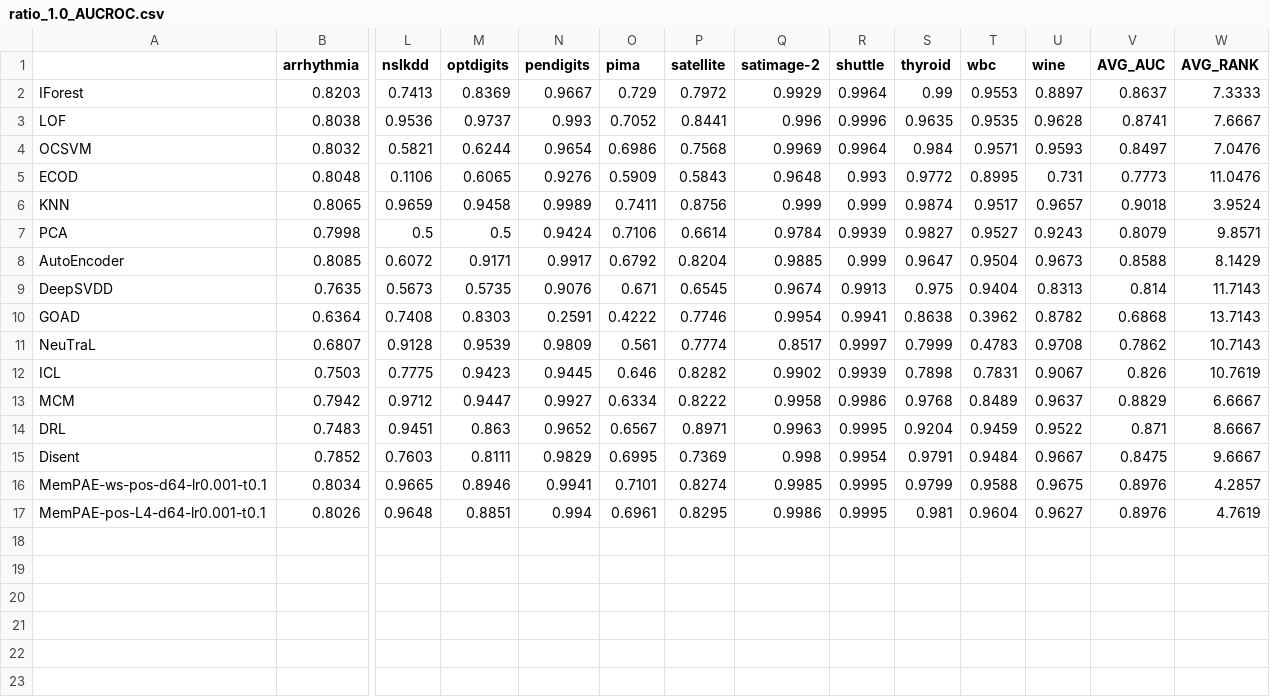
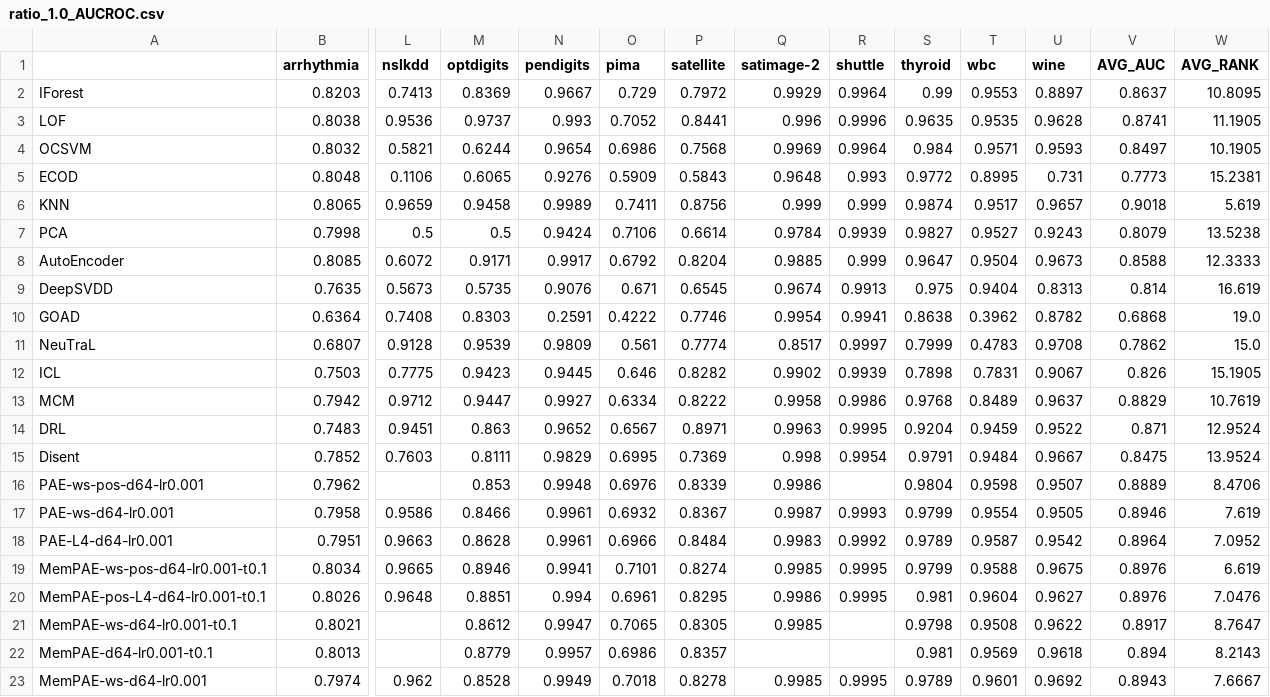
Before and after one commit to Cheol-Will/perceiver-ad, a CSV file: metrics/ratio_1.0_AUCROC.csv, drawn as a sheet; only a part is shown, gaps mark what is left out; addresses are those after the commit; rows hold the shown columns only; the diff names each change by its address in the sheet, - before the commit and + after, or states it on an @@ line.

```diff
--- a/metrics/ratio_1.0_AUCROC.csv
+++ b/metrics/ratio_1.0_AUCROC.csv
-W2 (AVG_RANK): 7.3333
+W2 (AVG_RANK): 10.8095
-W3 (AVG_RANK): 7.6667
+W3 (AVG_RANK): 11.1905
-W4 (AVG_RANK): 7.0476
+W4 (AVG_RANK): 10.1905
-W5 (AVG_RANK): 11.0476
+W5 (AVG_RANK): 15.2381
-W6 (AVG_RANK): 3.9524
+W6 (AVG_RANK): 5.619
-W7 (AVG_RANK): 9.8571
+W7 (AVG_RANK): 13.5238
-W8 (AVG_RANK): 8.1429
+W8 (AVG_RANK): 12.3333
-W9 (AVG_RANK): 11.7143
+W9 (AVG_RANK): 16.619
-W10 (AVG_RANK): 13.7143
+W10 (AVG_RANK): 19.0
-W11 (AVG_RANK): 10.7143
+W11 (AVG_RANK): 15.0
-W12 (AVG_RANK): 10.7619
+W12 (AVG_RANK): 15.1905
-W13 (AVG_RANK): 6.6667
+W13 (AVG_RANK): 10.7619
-W14 (AVG_RANK): 8.6667
+W14 (AVG_RANK): 12.9524
-W15 (AVG_RANK): 9.6667
+W15 (AVG_RANK): 13.9524
+row 16: PAE-ws-pos-d64-lr0.001 | 0.7962 |  | 0.853 | 0.9948 | 0.6976 | 0.8339 | 0.9986 |  | 0.9804 | 0.9598 | 0.9507 | 0.8889 | 8.4706
+row 17: PAE-ws-d64-lr0.001 | 0.7958 | 0.9586 | 0.8466 | 0.9961 | 0.6932 | 0.8367 | 0.9987 | 0.9993 | 0.9799 | 0.9554 | 0.9505 | 0.8946 | 7.619
+row 18: PAE-L4-d64-lr0.001 | 0.7951 | 0.9663 | 0.8628 | 0.9961 | 0.6966 | 0.8484 | 0.9983 | 0.9992 | 0.9789 | 0.9587 | 0.9542 | 0.8964 | 7.0952
-W19 (AVG_RANK): 4.2857
+W19 (AVG_RANK): 6.619
-W20 (AVG_RANK): 4.7619
+W20 (AVG_RANK): 7.0476
+row 21: MemPAE-ws-d64-lr0.001-t0.1 | 0.8021 |  | 0.8612 | 0.9947 | 0.7065 | 0.8305 | 0.9985 |  | 0.9798 | 0.9508 | 0.9622 | 0.8917 | 8.7647
+row 22: MemPAE-d64-lr0.001-t0.1 | 0.8013 |  | 0.8779 | 0.9957 | 0.6986 | 0.8357 |  |  | 0.981 | 0.9569 | 0.9618 | 0.894 | 8.2143
+row 23: MemPAE-ws-d64-lr0.001 | 0.7974 | 0.962 | 0.8528 | 0.9949 | 0.7018 | 0.8278 | 0.9985 | 0.9995 | 0.9789 | 0.9601 | 0.9692 | 0.8943 | 7.6667
```
Also changed, not shown: metrics/ratio_1.0_AUCPR.csv, metrics/ratio_1.0_AUCPR_T.csv, 23 other files.
